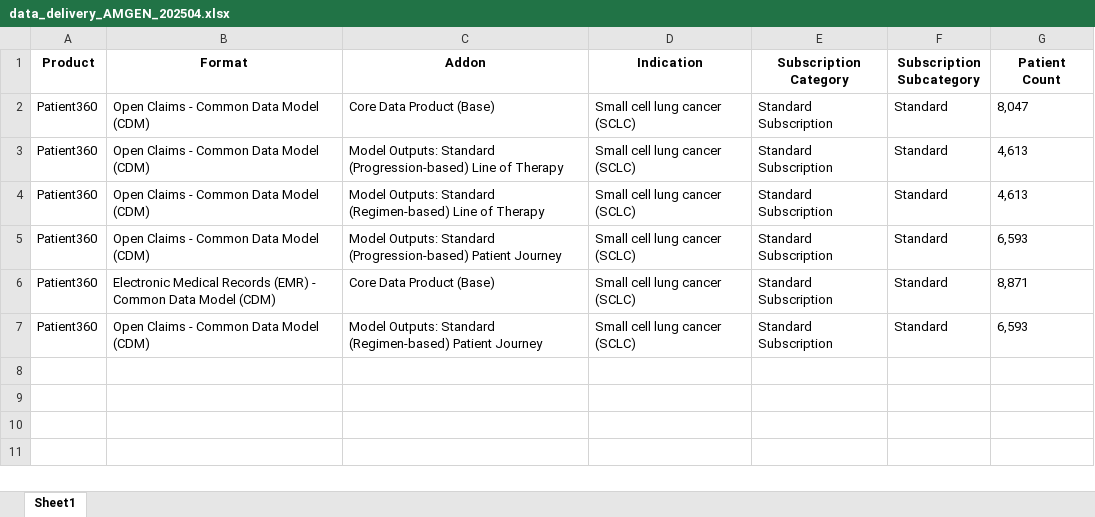
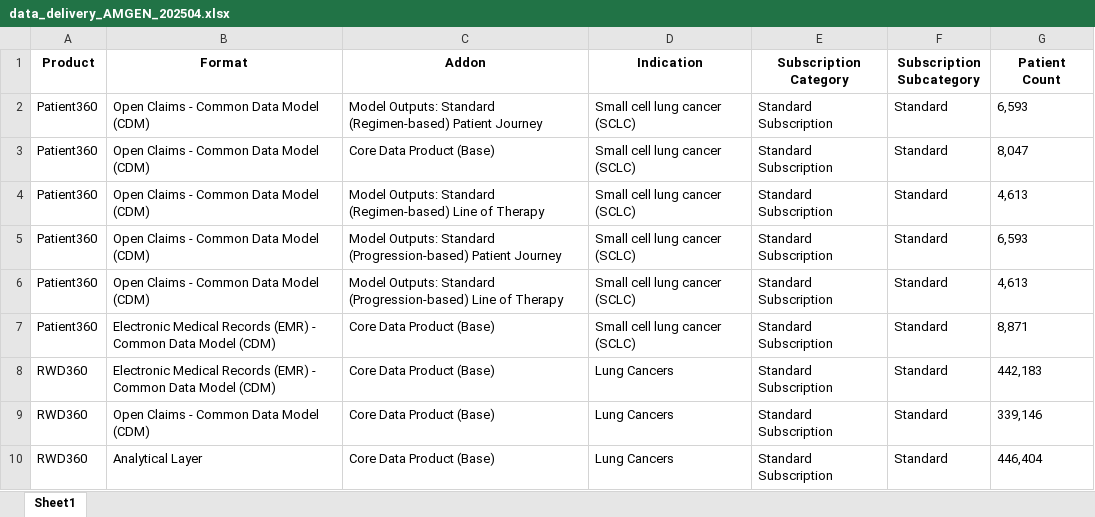
Before and after one commit to apalo-concertai/Client-Delivery-Email-Notification, an Excel workbook: delivery_count_attachments/AMGEN/202504_v1/data_delivery_AMGEN_202504.xlsx, sheet Sheet1, drawn as a sheet; values as stored, in another font and other column widths than the file's, no borders; the diff names each change by its address in the sheet, - before the commit and + after, or states it on an @@ line.

```diff
--- a/delivery_count_attachments/AMGEN/202504_v1/data_delivery_AMGEN_202504.xlsx (sheet Sheet1)
+++ b/delivery_count_attachments/AMGEN/202504_v1/data_delivery_AMGEN_202504.xlsx (sheet Sheet1)
@@ row 7 moved to row 2: Patient360 @@
@@ row 3 moved to row 6: Patient360 @@
+row 8: RWD360 | Electronic Medical Records (EMR) - Common Data Model (CDM) | Core Data Product (Base) | Lung Cancers | Standard Subscription | Standard | 442,183
+row 9: RWD360 | Open Claims - Common Data Model (CDM) | Core Data Product (Base) | Lung Cancers | Standard Subscription | Standard | 339,146
+row 10: RWD360 | Analytical Layer | Core Data Product (Base) | Lung Cancers | Standard Subscription | Standard | 446,404
```
Also changed, not shown: data_dictionary_attachments/Patient360 Analytical Layer Data Dictionary 202412 1.15.25.xlsx, delivery_count_attachments/BMS/202504_v1/data_delivery_BMS_202504.xlsx, 55 other files.
